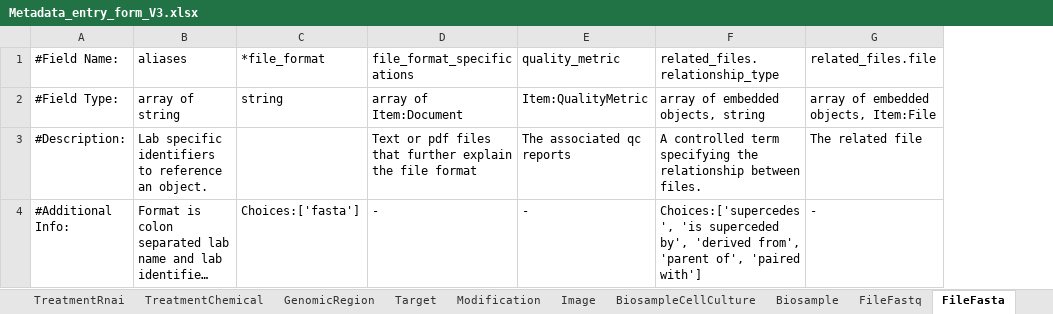
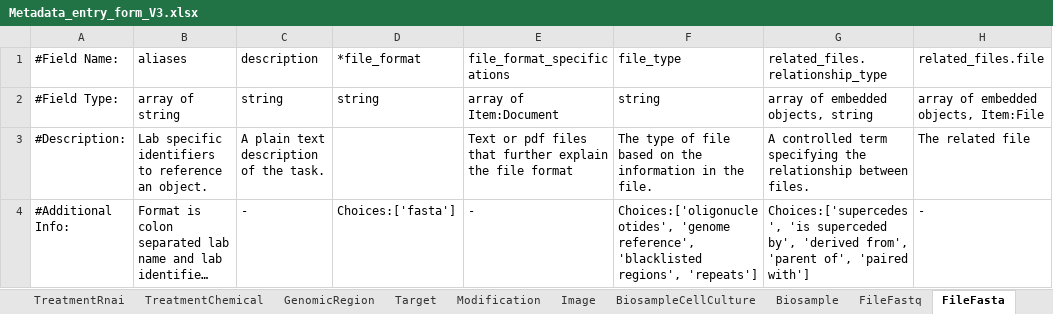
Before and after one commit to dekkerlab/cLIMS, an Excel workbook: organization/static/siteWide/Metadata_entry_form_V3.xlsx, sheet FileFasta, drawn as a sheet; only a part is shown; long unchanged cells end in …; values as stored, in another font and other column widths than the file's, no borders; removed rows and columns are numbered as before the commit, all else as after; the diff names each change by its address in the sheet, - before the commit and + after, or states it on an @@ line.

```diff
--- a/organization/static/siteWide/Metadata_entry_form_V3.xlsx (sheet FileFasta)
+++ b/organization/static/siteWide/Metadata_entry_form_V3.xlsx (sheet FileFasta)
+column C (description), rows 2-4: string | A plain text description of the task. | -
-column E (quality_metric), rows 2-4: Item:QualityMetric | The associated qc reports | -
+column F (file_type), rows 2-4: string | The type of file based on the information in the file. | Choices:['oligonucleotides', 'genome reference', 'blacklisted regions', 'repeats']
```
Also changed, not shown: sheet Biosource, sheet Protocol, sheet BiosampleCellCulture, sheet Enzyme, sheet Publication, sheet Vendor, 8 more sheets, other sheet tabs, 18 other files.
